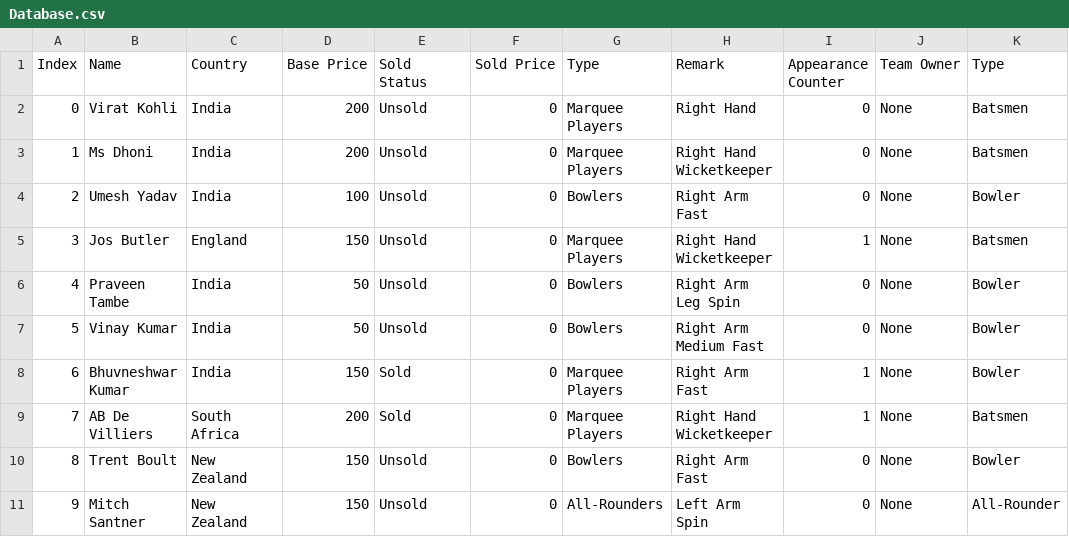
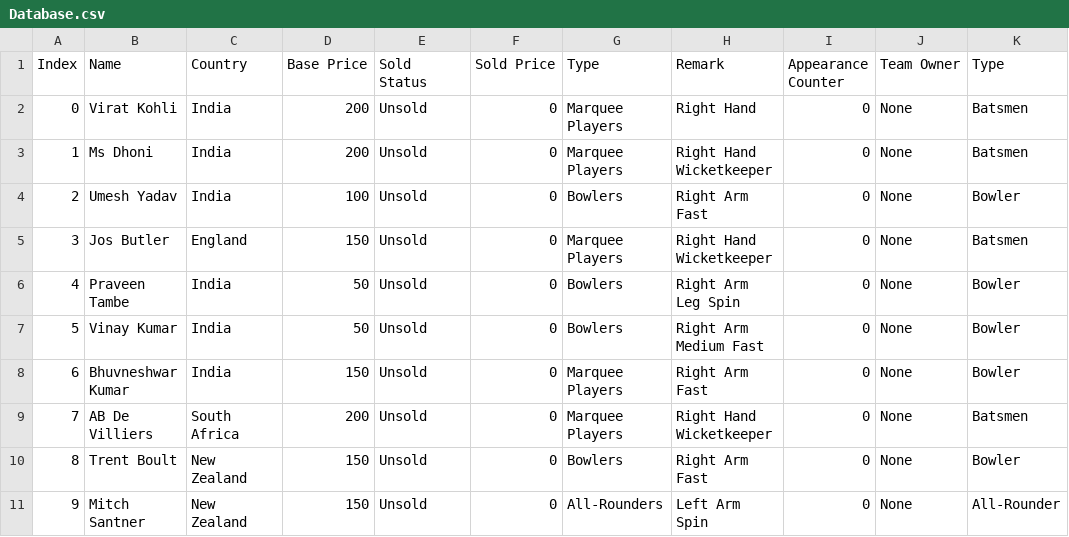
Before and after one commit to apurv1305/IPL-Auction, a CSV file: database/Database.csv, drawn as a sheet.

Commit message:
Update Database.csv

```diff
--- a/database/Database.csv
+++ b/database/Database.csv
@@ -4,7 +4,7 @@ Index,Name,Country,Base Price,Sold Status,Sold Price,Type,Remark,Appearance Coun
 2,Umesh Yadav,India,100,Unsold,0,Bowlers,Right Arm Fast,0,None,Bowler
-3,Jos Butler,England,150,Unsold,0,Marquee Players,Right Hand Wicketkeeper,1,None,Batsmen
+3,Jos Butler,England,150,Unsold,0,Marquee Players,Right Hand Wicketkeeper,0,None,Batsmen
 4,Praveen Tambe,India,50,Unsold,0,Bowlers,Right Arm Leg Spin,0,None,Bowler
 5,Vinay Kumar,India,50,Unsold,0,Bowlers,Right Arm Medium Fast,0,None,Bowler
-6,Bhuvneshwar Kumar,India,150,Sold,0,Marquee Players,Right Arm Fast,1,None,Bowler
-7,AB De Villiers,South Africa,200,Sold,0,Marquee Players,Right Hand Wicketkeeper,1,None,Batsmen
+6,Bhuvneshwar Kumar,India,150,Unsold,0,Marquee Players,Right Arm Fast,0,None,Bowler
+7,AB De Villiers,South Africa,200,Unsold,0,Marquee Players,Right Hand Wicketkeeper,0,None,Batsmen
 8,Trent Boult,New Zealand,150,Unsold,0,Bowlers,Right Arm Fast,0,None,Bowler
```
